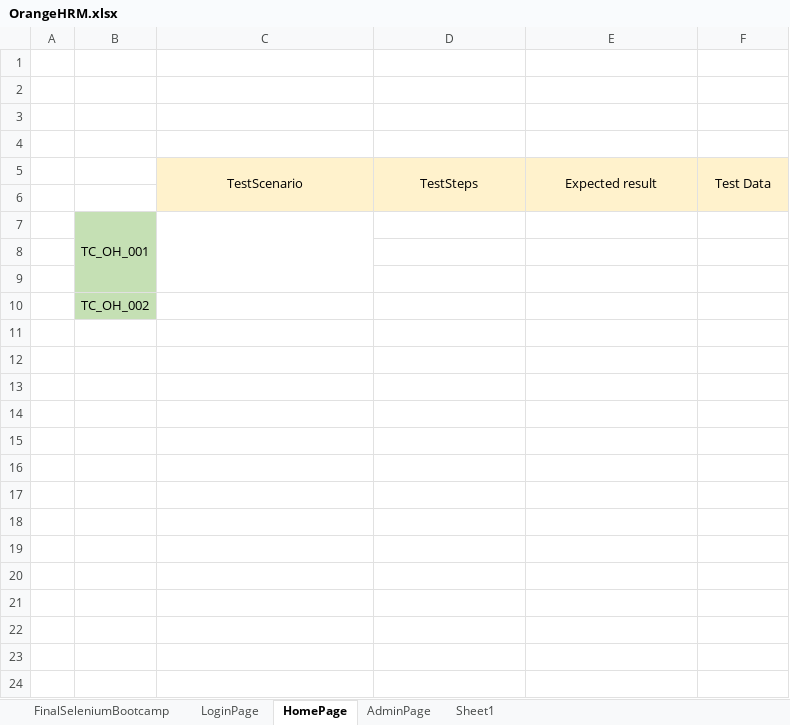
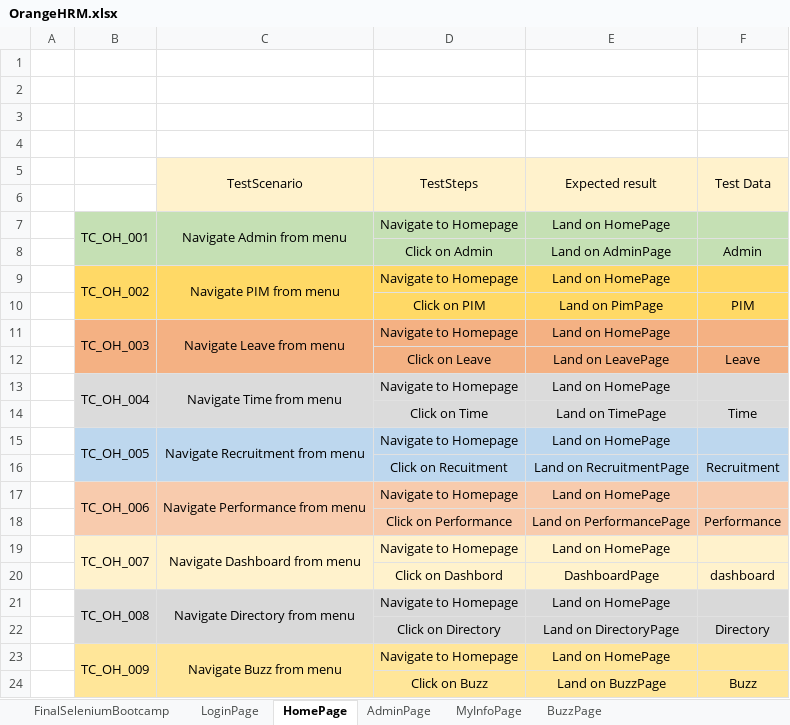
Before and after one commit to hassenehadjour98/web-automation-framework-team-6, an Excel workbook: Data/orangehrm/OrangeHRM.xlsx, sheet HomePage, drawn as a sheet; values as stored, in another font and other column widths than the file's, no borders; removed rows and columns are numbered as before the commit, all else as after; the diff names each change by its address in the sheet, - before the commit and + after, or states it on an @@ line.

```diff
--- a/Data/orangehrm/OrangeHRM.xlsx (sheet HomePage)
+++ b/Data/orangehrm/OrangeHRM.xlsx (sheet HomePage)
-sheet tab: Sheet1
+sheet tab: BuzzPage
+sheet tab: MyInfoPage
-row 7:  | TC_OH_001
-row 7: (empty)
+row 7:  | TC_OH_001 | Navigate Admin from menu | Navigate to Homepage | Land on HomePage
+B7:B8 merged
-C7:F8 fill: none
+C7:F8 fill: #C5E0B4
+C7:C8 merged
-row 8: (empty)
+row 8:  |  |  | Click on Admin | Land on AdminPage | Admin
-row 10:  | TC_OH_002
+row 9:  | TC_OH_002 | Navigate PIM from menu | Navigate to Homepage | Land on HomePage
+row 10:  |  |  | Click on PIM | Land on PimPage | PIM
+row 11:  | TC_OH_003 | Navigate Leave from menu | Navigate to Homepage | Land on HomePage
+row 12:  |  |  | Click on Leave | Land on LeavePage | Leave
+row 13:  | TC_OH_004 | Navigate Time from menu | Navigate to Homepage | Land on HomePage
+row 14:  |  |  | Click on Time | Land on TimePage | Time
+row 15:  | TC_OH_005 | Navigate Recruitment from menu | Navigate to Homepage | Land on HomePage
+row 16:  |  |  | Click on Recuitment | Land on RecruitmentPage | Recruitment
+row 17:  | TC_OH_006 | Navigate Performance from menu | Navigate to Homepage | Land on HomePage
+row 18:  |  |  | Click on Performance | Land on PerformancePage | Performance
+row 19:  | TC_OH_007 | Navigate Dashboard from menu | Navigate to Homepage | Land on HomePage
+row 20:  |  |  | Click on Dashbord | DashboardPage | dashboard
+row 21:  | TC_OH_008 | Navigate Directory from menu | Navigate to Homepage | Land on HomePage
+row 22:  |  |  | Click on Directory | Land on DirectoryPage | Directory
+row 23:  | TC_OH_009 | Navigate Buzz from menu | Navigate to Homepage | Land on HomePage
+row 24:  |  |  | Click on Buzz | Land on BuzzPage | Buzz
```
Also changed, not shown: sheet LoginPage, sheet BuzzPage, sheet AdminPage, charts or pictures, 41 other files.
